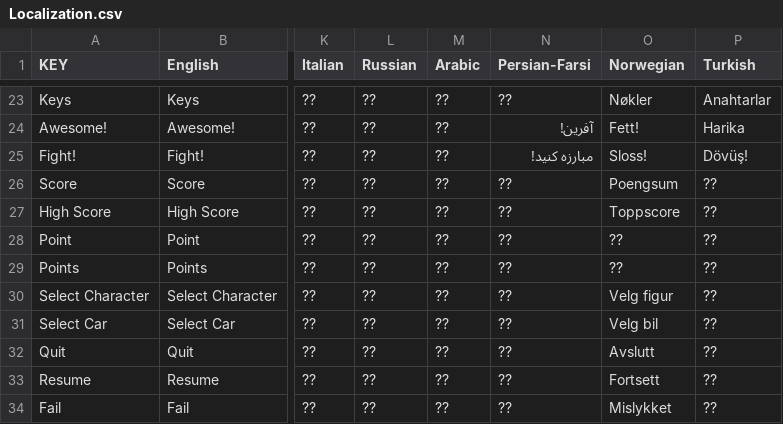
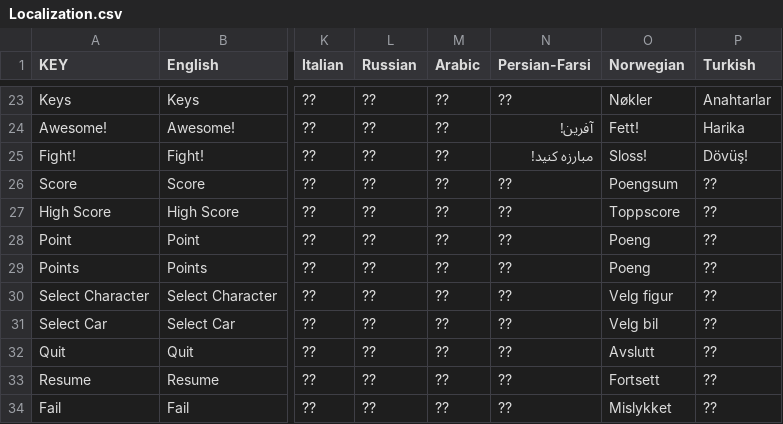
Before and after one commit to hellobard/localized-game-terms, a CSV file: Localization.csv, drawn as a sheet; only a part is shown, gaps mark what is left out; the diff names each change by its address in the sheet, - before the commit and + after, or states it on an @@ line.

Commit message:
Updated some words

```diff
--- a/Localization.csv
+++ b/Localization.csv
-O28:O29 (Norwegian): ??
+O28:O29 (Norwegian): Poeng
```
